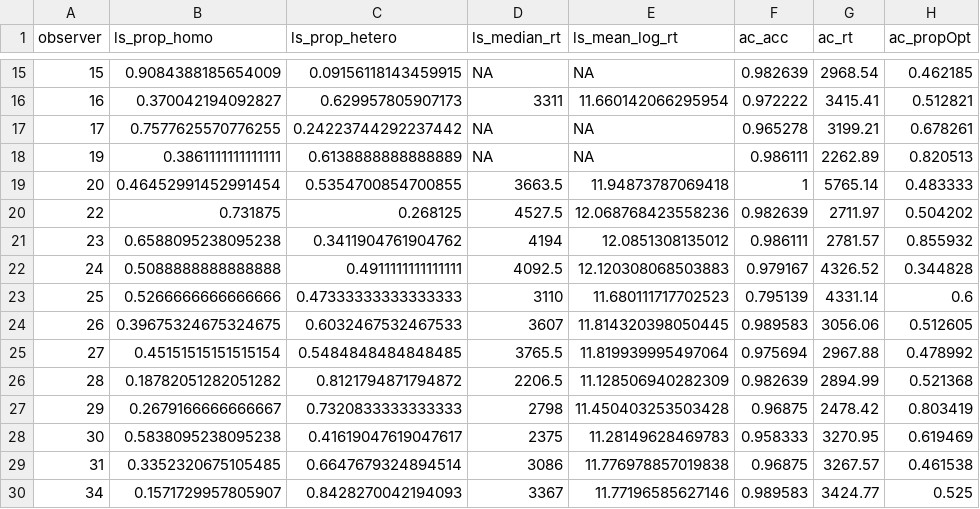
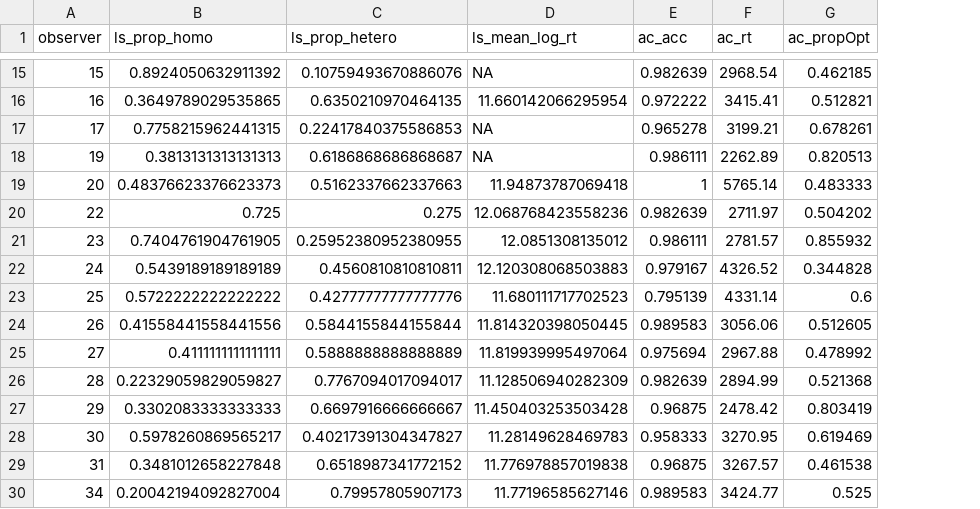
Before and after one commit to Riadsala/IndivDIffSearch, a CSV file: Scripts/summaryData.csv, drawn as a sheet; only a part is shown, gaps mark what is left out; removed rows and columns are numbered as before the commit, all else as after; the diff covers the shown part only; the diff names each change by its address in the sheet, - before the commit and + after, or states it on an @@ line.

Commit message:
bug s due to changed column names. need fixed

```diff
--- a/Scripts/summaryData.csv
+++ b/Scripts/summaryData.csv
-column D (ls_median_rt), rows 15-30: NA | 3311 | NA | NA | 3663.5 | 4527.5 | 4194 | 4092.5 | 3110 | 3607 | 3765.5 | 2206.5 | 2798 | 2375 | 3086 | 3367
-B15 (ls_prop_homo): 0.9084388185654009
+B15 (ls_prop_homo): 0.8924050632911392
-C15 (ls_prop_hetero): 0.09156118143459915
+C15 (ls_prop_hetero): 0.10759493670886076
-B16 (ls_prop_homo): 0.370042194092827
+B16 (ls_prop_homo): 0.3649789029535865
-C16 (ls_prop_hetero): 0.629957805907173
+C16 (ls_prop_hetero): 0.6350210970464135
-B17 (ls_prop_homo): 0.7577625570776255
+B17 (ls_prop_homo): 0.7758215962441315
-C17 (ls_prop_hetero): 0.24223744292237442
+C17 (ls_prop_hetero): 0.22417840375586853
-B18 (ls_prop_homo): 0.3861111111111111
+B18 (ls_prop_homo): 0.3813131313131313
-C18 (ls_prop_hetero): 0.6138888888888889
+C18 (ls_prop_hetero): 0.6186868686868687
-B19 (ls_prop_homo): 0.46452991452991454
+B19 (ls_prop_homo): 0.48376623376623373
-C19 (ls_prop_hetero): 0.5354700854700855
+C19 (ls_prop_hetero): 0.5162337662337663
-B20 (ls_prop_homo): 0.731875
+B20 (ls_prop_homo): 0.725
-C20 (ls_prop_hetero): 0.268125
+C20 (ls_prop_hetero): 0.275
-B21 (ls_prop_homo): 0.6588095238095238
+B21 (ls_prop_homo): 0.7404761904761905
-C21 (ls_prop_hetero): 0.3411904761904762
+C21 (ls_prop_hetero): 0.25952380952380955
-B22 (ls_prop_homo): 0.5088888888888888
+B22 (ls_prop_homo): 0.5439189189189189
-C22 (ls_prop_hetero): 0.4911111111111111
+C22 (ls_prop_hetero): 0.4560810810810811
-B23 (ls_prop_homo): 0.5266666666666666
+B23 (ls_prop_homo): 0.5722222222222222
-C23 (ls_prop_hetero): 0.47333333333333333
+C23 (ls_prop_hetero): 0.42777777777777776
-B24 (ls_prop_homo): 0.39675324675324675
+B24 (ls_prop_homo): 0.41558441558441556
-C24 (ls_prop_hetero): 0.6032467532467533
+C24 (ls_prop_hetero): 0.5844155844155844
-B25 (ls_prop_homo): 0.45151515151515154
+B25 (ls_prop_homo): 0.4111111111111111
-C25 (ls_prop_hetero): 0.5484848484848485
+C25 (ls_prop_hetero): 0.5888888888888889
-B26 (ls_prop_homo): 0.18782051282051282
+B26 (ls_prop_homo): 0.22329059829059827
-C26 (ls_prop_hetero): 0.8121794871794872
+C26 (ls_prop_hetero): 0.7767094017094017
-B27 (ls_prop_homo): 0.2679166666666667
+B27 (ls_prop_homo): 0.3302083333333333
-C27 (ls_prop_hetero): 0.7320833333333333
+C27 (ls_prop_hetero): 0.6697916666666667
-B28 (ls_prop_homo): 0.5838095238095238
+B28 (ls_prop_homo): 0.5978260869565217
-C28 (ls_prop_hetero): 0.41619047619047617
+C28 (ls_prop_hetero): 0.40217391304347827
-B29 (ls_prop_homo): 0.3352320675105485
+B29 (ls_prop_homo): 0.3481012658227848
-C29 (ls_prop_hetero): 0.6647679324894514
+C29 (ls_prop_hetero): 0.6518987341772152
-B30 (ls_prop_homo): 0.1571729957805907
+B30 (ls_prop_homo): 0.20042194092827004
-C30 (ls_prop_hetero): 0.8428270042194093
+C30 (ls_prop_hetero): 0.79957805907173
```
Also changed, not shown: 2 added rows and 91 edited cells elsewhere in this file, 15 other files.
